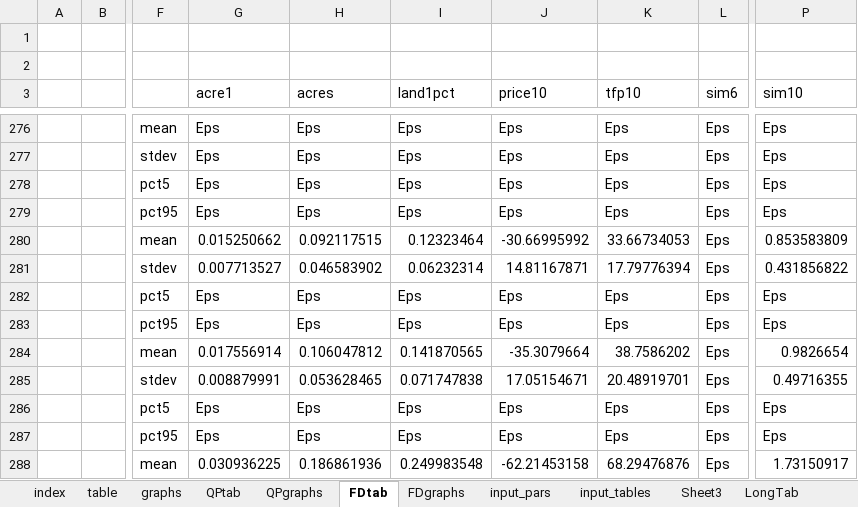
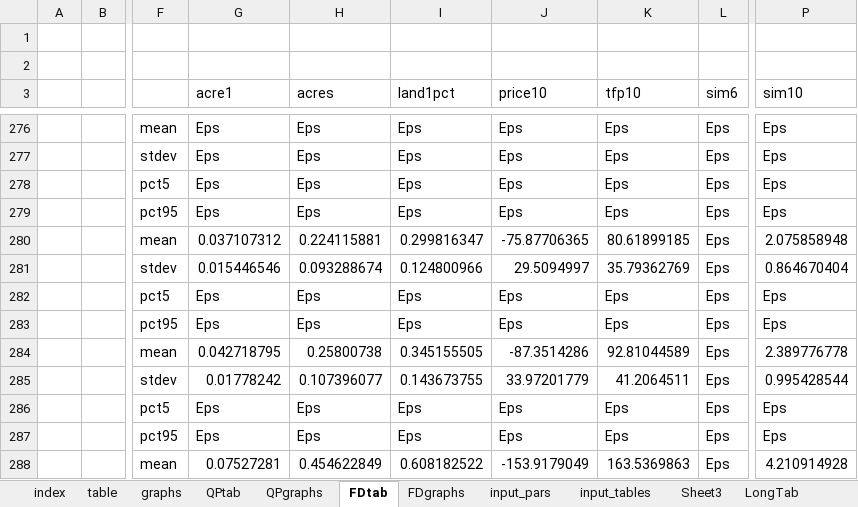
Before and after one commit to mfilipski/OilPalmLEWIE, an Excel workbook: Kalangala_LEWIE_AutoOut.xlsx, sheet FDtab, drawn as a sheet; only a part is shown, gaps mark what is left out; values as stored, in another font and other column widths than the file's, no borders; conditional formats not drawn; the diff covers the shown part only; the diff names each change by its address in the sheet, - before the commit and + after, or states it on an @@ line.

```diff
--- a/Kalangala_LEWIE_AutoOut.xlsx (sheet FDtab)
+++ b/Kalangala_LEWIE_AutoOut.xlsx (sheet FDtab)
-G280 (acre1): 0.015250662
+G280 (acre1): 0.037107312
-H280 (acres): 0.092117515
+H280 (acres): 0.224115881
-I280 (land1pct): 0.12323464
+I280 (land1pct): 0.299816347
-J280 (price10): -30.66995992
+J280 (price10): -75.87706365
-K280 (tfp10): 33.66734053
+K280 (tfp10): 80.61899185
-P280 (sim10): 0.853583809
+P280 (sim10): 2.075858948
-G281 (acre1): 0.007713527
+G281 (acre1): 0.015446546
-H281 (acres): 0.046583902
+H281 (acres): 0.093288674
-I281 (land1pct): 0.06232314
+I281 (land1pct): 0.124800966
-J281 (price10): 14.81167871
+J281 (price10): 29.5094997
-K281 (tfp10): 17.79776394
+K281 (tfp10): 35.79362769
-P281 (sim10): 0.431856822
+P281 (sim10): 0.864670404
-G284 (acre1): 0.017556914
+G284 (acre1): 0.042718795
-H284 (acres): 0.106047812
+H284 (acres): 0.25800738
-I284 (land1pct): 0.141870565
+I284 (land1pct): 0.345155505
-J284 (price10): -35.3079664
+J284 (price10): -87.3514286
-K284 (tfp10): 38.7586202
+K284 (tfp10): 92.81044589
-P284 (sim10): 0.9826654
+P284 (sim10): 2.389776778
-G285 (acre1): 0.008879991
+G285 (acre1): 0.01778242
-H285 (acres): 0.053628465
+H285 (acres): 0.107396077
-I285 (land1pct): 0.071747838
+I285 (land1pct): 0.143673755
-J285 (price10): 17.05154671
+J285 (price10): 33.97201779
-K285 (tfp10): 20.48919701
+K285 (tfp10): 41.2064511
-P285 (sim10): 0.49716355
+P285 (sim10): 0.995428544
-G288 (acre1): 0.030936225
+G288 (acre1): 0.07527281
-H288 (acres): 0.186861936
+H288 (acres): 0.454622849
-I288 (land1pct): 0.249983548
+I288 (land1pct): 0.608182522
-J288 (price10): -62.21453158
+J288 (price10): -153.9179049
-K288 (tfp10): 68.29476876
+K288 (tfp10): 163.5369863
-P288 (sim10): 1.73150917
+P288 (sim10): 4.210914928
```
Also changed, not shown: 537 edited cells elsewhere in this sheet, sheet QPgraphs, sheet graphs, sheet QPtab, sheet FDgraphs, sheet table, sheet LongTab, formulas that keep their value, charts or pictures, AutoSAM_Kalangala.xlsx, 4 other files.
